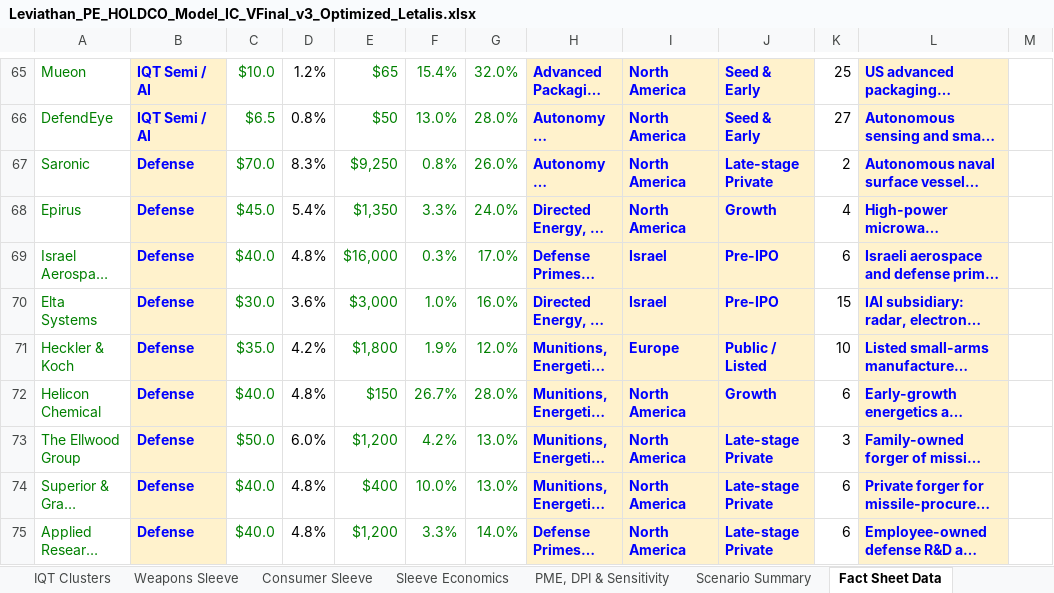
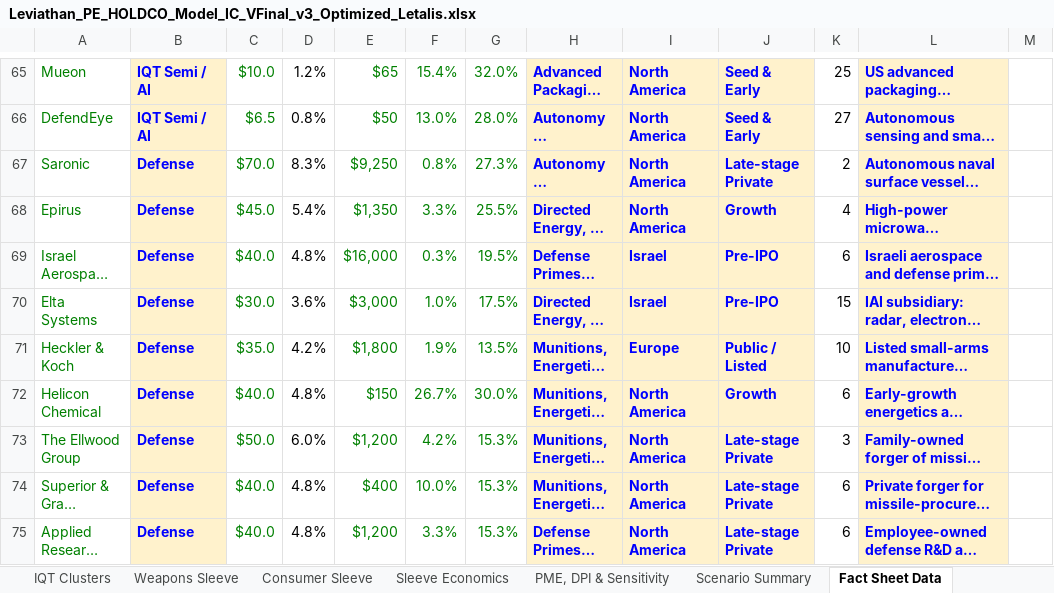
Before and after one commit to GoldmanRacks/Default, an Excel workbook: models/Leviathan_PE_HOLDCO_Model_IC_VFinal_v3_Optimized_Letalis.xlsx, sheet Fact Sheet Data, drawn as a sheet; only a part is shown, gaps mark what is left out; long unchanged cells end in …; values as stored, in another font and other column widths than the file's, no borders; the diff covers the shown part only; the diff names each change by its address in the sheet, - before the commit and + after, or states it on an @@ line.

```diff
--- a/models/Leviathan_PE_HOLDCO_Model_IC_VFinal_v3_Optimized_Letalis.xlsx (sheet Fact Sheet Data)
+++ b/models/Leviathan_PE_HOLDCO_Model_IC_VFinal_v3_Optimized_Letalis.xlsx (sheet Fact Sheet Data)
-G67: 26.0%
+G67: 27.3%
-G68: 24.0%
+G68: 25.5%
-G69: 17.0%
+G69: 19.5%
-G70: 16.0%
+G70: 17.5%
-G71: 12.0%
+G71: 13.5%
-G72: 28.0%
+G72: 30.0%
-G73:G74: 13.0%
+G73:G74: 15.3%
-G75: 14.0%
+G75: 15.3%
```
Also changed, not shown: 1 added row and 10 edited cells elsewhere in this sheet, formulas that keep their value, 4 other files.
